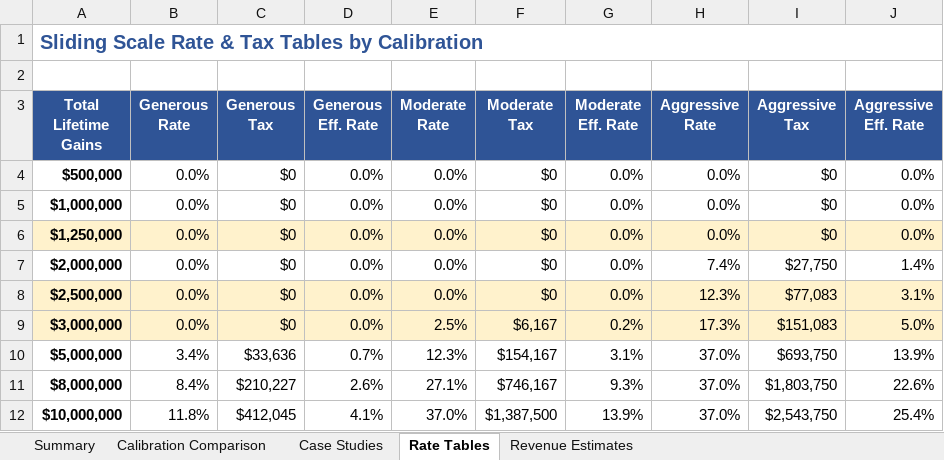
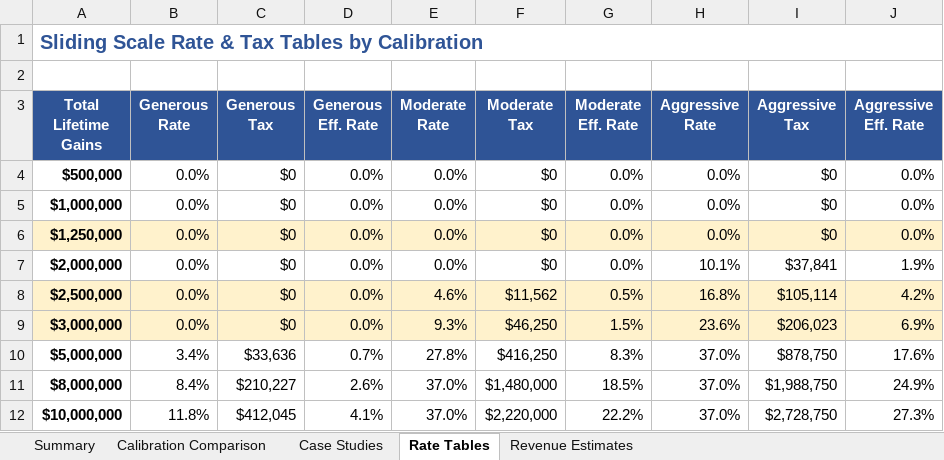
Before and after one commit to mattsly/fair-and-simple-tax-act, an Excel workbook: internal/analysis/calibration_comparison.xlsx, sheet Rate Tables, drawn as a sheet; only a part is shown; values as stored, in another font and other column widths than the file's, no borders; the diff covers the shown part only; the diff names each change by its address in the sheet, - before the commit and + after, or states it on an @@ line.

```diff
--- a/internal/analysis/calibration_comparison.xlsx (sheet Rate Tables)
+++ b/internal/analysis/calibration_comparison.xlsx (sheet Rate Tables)
-H7 (Aggressive Rate): 7.4%
+H7 (Aggressive Rate): 10.1%
-I7 (Aggressive Tax): $27,750
+I7 (Aggressive Tax): $37,841
-J7 (Aggressive Eff. Rate): 1.4%
+J7 (Aggressive Eff. Rate): 1.9%
-E8 (Moderate Rate): 0.0%
+E8 (Moderate Rate): 4.6%
-F8 (Moderate Tax): $0
+F8 (Moderate Tax): $11,562
-G8 (Moderate Eff. Rate): 0.0%
+G8 (Moderate Eff. Rate): 0.5%
-H8 (Aggressive Rate): 12.3%
+H8 (Aggressive Rate): 16.8%
-I8 (Aggressive Tax): $77,083
+I8 (Aggressive Tax): $105,114
-J8 (Aggressive Eff. Rate): 3.1%
+J8 (Aggressive Eff. Rate): 4.2%
-E9 (Moderate Rate): 2.5%
+E9 (Moderate Rate): 9.3%
-F9 (Moderate Tax): $6,167
+F9 (Moderate Tax): $46,250
-G9 (Moderate Eff. Rate): 0.2%
+G9 (Moderate Eff. Rate): 1.5%
-H9 (Aggressive Rate): 17.3%
+H9 (Aggressive Rate): 23.6%
-I9 (Aggressive Tax): $151,083
+I9 (Aggressive Tax): $206,023
-J9 (Aggressive Eff. Rate): 5.0%
+J9 (Aggressive Eff. Rate): 6.9%
-E10 (Moderate Rate): 12.3%
+E10 (Moderate Rate): 27.8%
-F10 (Moderate Tax): $154,167
+F10 (Moderate Tax): $416,250
-G10 (Moderate Eff. Rate): 3.1%
+G10 (Moderate Eff. Rate): 8.3%
-I10 (Aggressive Tax): $693,750
+I10 (Aggressive Tax): $878,750
-J10 (Aggressive Eff. Rate): 13.9%
+J10 (Aggressive Eff. Rate): 17.6%
-E11 (Moderate Rate): 27.1%
+E11 (Moderate Rate): 37.0%
-F11 (Moderate Tax): $746,167
+F11 (Moderate Tax): $1,480,000
-G11 (Moderate Eff. Rate): 9.3%
+G11 (Moderate Eff. Rate): 18.5%
-I11 (Aggressive Tax): $1,803,750
+I11 (Aggressive Tax): $1,988,750
-J11 (Aggressive Eff. Rate): 22.6%
+J11 (Aggressive Eff. Rate): 24.9%
-F12 (Moderate Tax): $1,387,500
+F12 (Moderate Tax): $2,220,000
-G12 (Moderate Eff. Rate): 13.9%
+G12 (Moderate Eff. Rate): 22.2%
-I12 (Aggressive Tax): $2,543,750
+I12 (Aggressive Tax): $2,728,750
-J12 (Aggressive Eff. Rate): 25.4%
+J12 (Aggressive Eff. Rate): 27.3%
```
Also changed, not shown: 24 edited cells elsewhere in this sheet, sheet Case Studies, sheet Summary, sheet Calibration Comparison, sheet Revenue Estimates, 6 other files.
